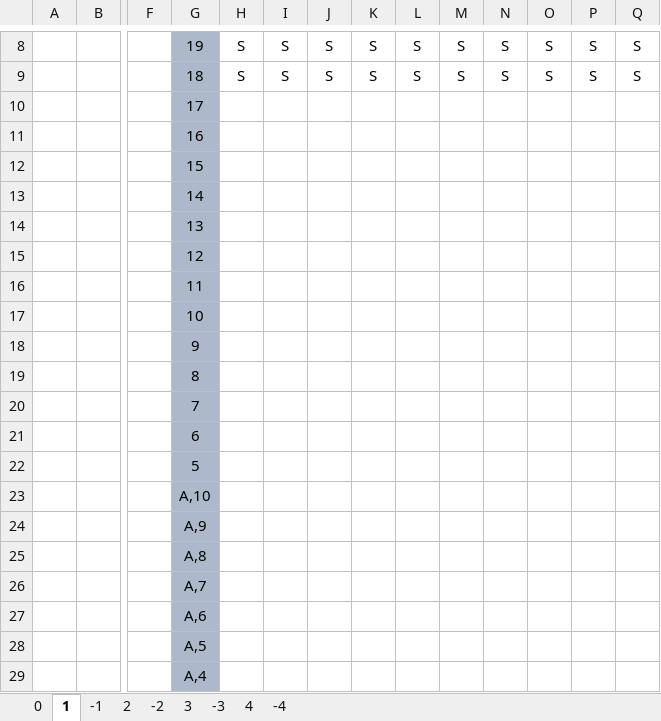
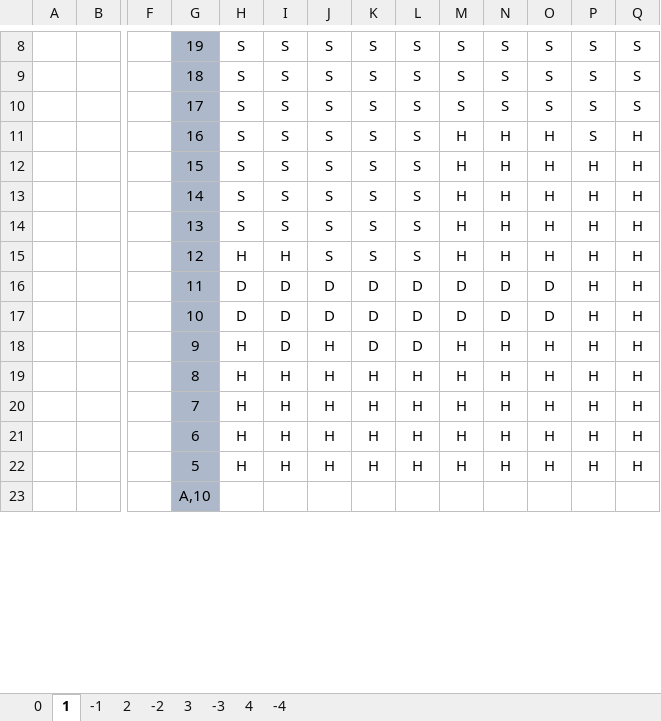
Before and after one commit to JonatanBeiruty15/21-, an Excel workbook: test_table.xlsx, sheet 1, drawn as a sheet; only a part is shown, gaps mark what is left out; values as stored, in another font and other column widths than the file's, no borders; removed rows and columns are numbered as before the commit, all else as after; rows hold the shown columns only; the diff covers the shown part only; the diff names each change by its address in the sheet, - before the commit and + after, or states it on an @@ line.

```diff
--- a/test_table.xlsx (sheet 1)
+++ b/test_table.xlsx (sheet 1)
-row 10:  |  |  | 17
-row 11:  |  |  | 16
-row 12:  |  |  | 15
-row 13:  |  |  | 14
-row 14:  |  |  | 13
-row 15:  |  |  | 12
-row 16:  |  |  | 11
-row 17:  |  |  | 10
-row 18:  |  |  | 9
-row 19:  |  |  | 8
-row 20:  |  |  | 7
-row 21:  |  |  | 6
-row 22:  |  |  | 5
+row 10:  |  |  | 17 | S | S | S | S | S | S | S | S | S | S
+row 11:  |  |  | 16 | S | S | S | S | S | H | H | H | S | H
+row 12:  |  |  | 15 | S | S | S | S | S | H | H | H | H | H
+row 13:  |  |  | 14 | S | S | S | S | S | H | H | H | H | H
+row 14:  |  |  | 13 | S | S | S | S | S | H | H | H | H | H
+row 15:  |  |  | 12 | H | H | S | S | S | H | H | H | H | H
+row 16:  |  |  | 11 | D | D | D | D | D | D | D | D | H | H
+row 17:  |  |  | 10 | D | D | D | D | D | D | D | D | H | H
+row 18:  |  |  | 9 | H | D | H | D | D | H | H | H | H | H
+row 19:  |  |  | 8 | H | H | H | H | H | H | H | H | H | H
+row 20:  |  |  | 7 | H | H | H | H | H | H | H | H | H | H
+row 21:  |  |  | 6 | H | H | H | H | H | H | H | H | H | H
+row 22:  |  |  | 5 | H | H | H | H | H | H | H | H | H | H
-row 24:  |  |  | A,9
-row 25:  |  |  | A,8
-row 26:  |  |  | A,7
-row 27:  |  |  | A,6
-row 28:  |  |  | A,5
-row 29:  |  |  | A,4
```
Also changed, not shown: 17 added rows and 11 removed rows elsewhere in this sheet, 6 other files.
